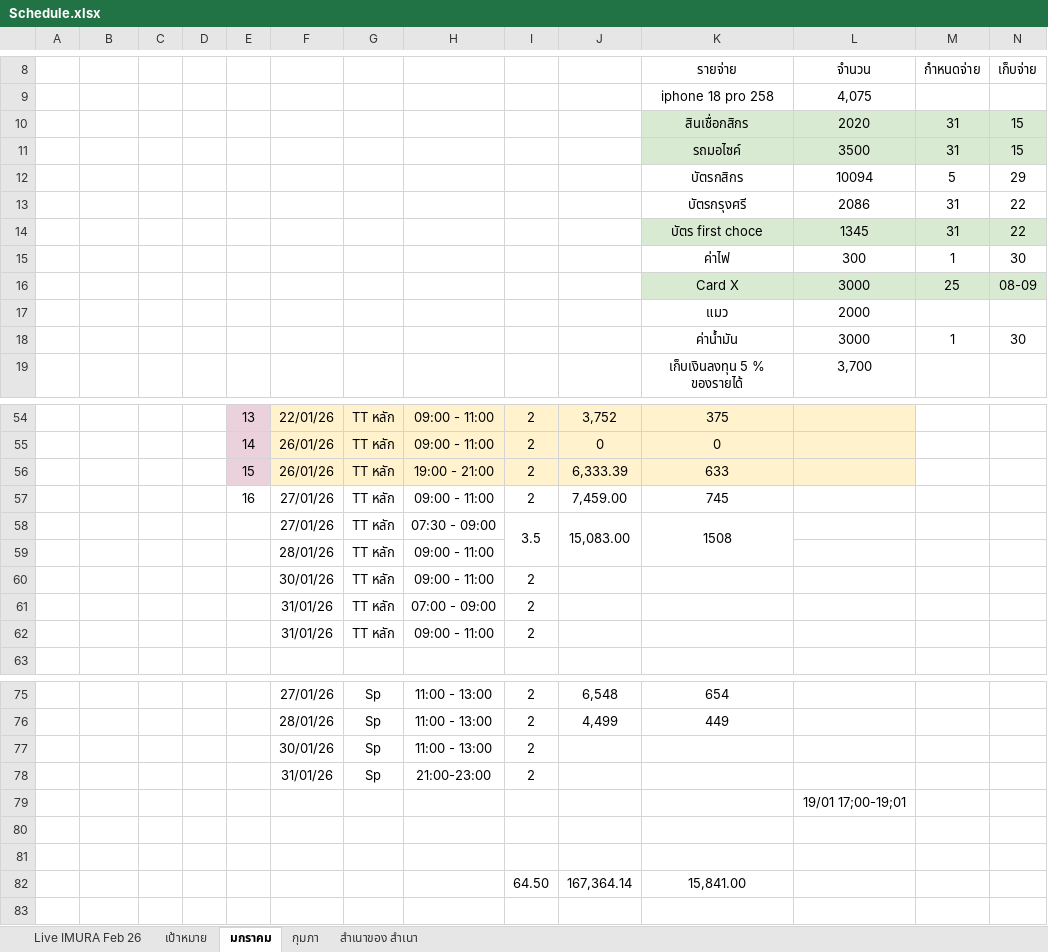
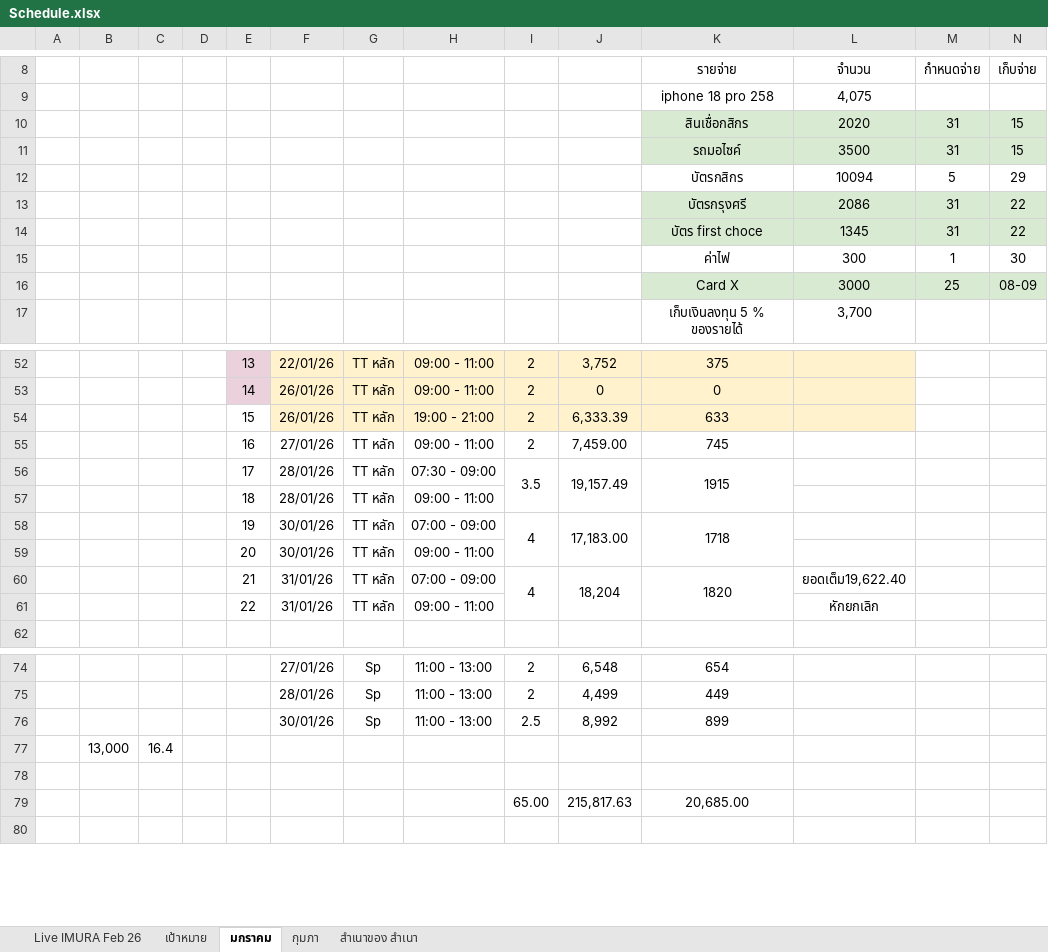
Before and after one commit to yotsaphonliu/update-google-sheetes, an Excel workbook: cfg/Schedule.xlsx, sheet มกราคม, drawn as a sheet; only a part is shown, gaps mark what is left out; values as stored, in another font and other column widths than the file's, no borders; charts and pictures not drawn; removed rows and columns are numbered as before the commit, all else as after; rows hold the shown columns only; the diff covers the shown part only; the diff names each change by its address in the sheet, - before the commit and + after, or states it on an @@ line.

Commit message:
Update `lookup_ranges.csv` with corrected cell references and modify `Schedule.xlsx` file

```diff
--- a/cfg/Schedule.xlsx (sheet มกราคม)
+++ b/cfg/Schedule.xlsx (sheet มกราคม)
-K13:N13 fill: none
+K13:N13 fill: #D9EAD3
-row 17:  |  |  |  |  |  |  |  |  |  | แมว | 2000
-row 18:  |  |  |  |  |  |  |  |  |  | ค่าน้ำมัน | 3000 | 1 | 30
-E54 fill: #EAD1DC
+E54 fill: none
-E56: (empty)
+E56: 17
-F56: 27/01/26
+F56: 28/01/26
-J56: 15,083.00
+J56: 19,157.49
-K56 (รายจ่าย): 1508
+K56 (รายจ่าย): 1915
-E57: (empty)
+E57: 18
+row 58:  |  |  |  | 19 | 30/01/26 | TT หลัก | 07:00 - 09:00 | 4 | 17,183.00 | 1718
-E59: (empty)
+E59: 20
-I59: 2
+I59: (empty)
-row 61:  |  |  |  |  | 31/01/26 | TT หลัก | 07:00 - 09:00 | 2
-row 62:  |  |  |  |  | 31/01/26 | TT หลัก | 09:00 - 11:00 | 2
+row 60:  |  |  |  | 21 | 31/01/26 | TT หลัก | 07:00 - 09:00 | 4 | 18,204 | 1820 | ยอดเต็ม19,622.40
+row 61:  |  |  |  | 22 | 31/01/26 | TT หลัก | 09:00 - 11:00 |  |  |  | หักยกเลิก
-I76: 2
+I76: 2.5
-J76: (empty)
+J76: 8,992
-K76 (รายจ่าย): (empty)
+K76 (รายจ่าย): 899
-row 78:  |  |  |  |  | 31/01/26 | Sp | 21:00-23:00 | 2
-row 79:  |  |  |  |  |  |  |  |  |  |  | 19/01 17;00-19;01
+row 77:  | 13,000 | 16.4
-row 79: (empty)
+row 79:  |  |  |  |  |  |  |  | 65.00 | 215,817.63 | 20,685.00
-row 82:  |  |  |  |  |  |  |  | 64.50 | 167,364.14 | 15,841.00
```
Also changed, not shown: 14 edited cells elsewhere in this sheet, sheet Live IMURA Feb 26, sheet กุมภา, sheet เป้าหมาย, 1 other file.
